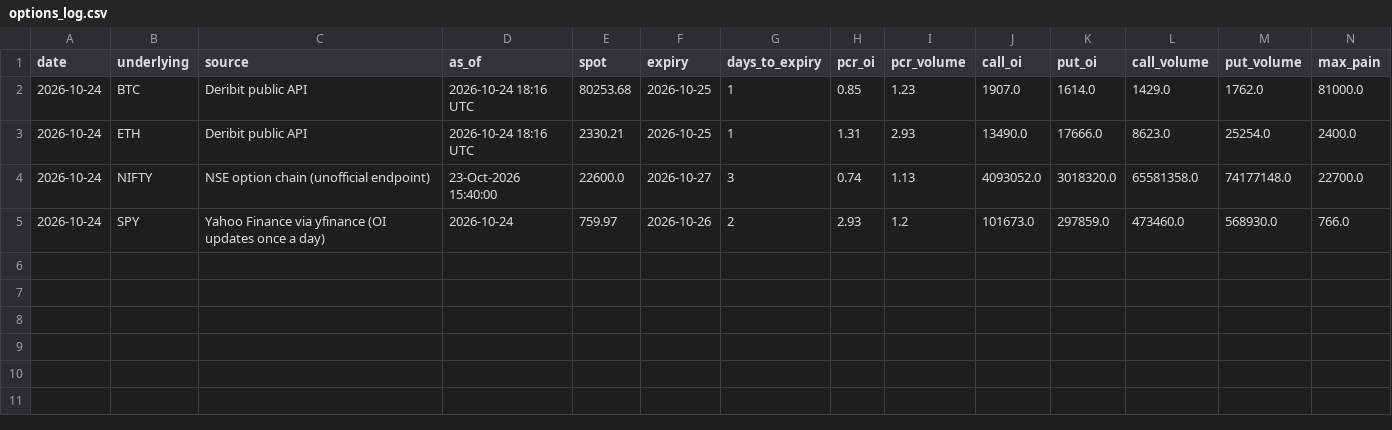
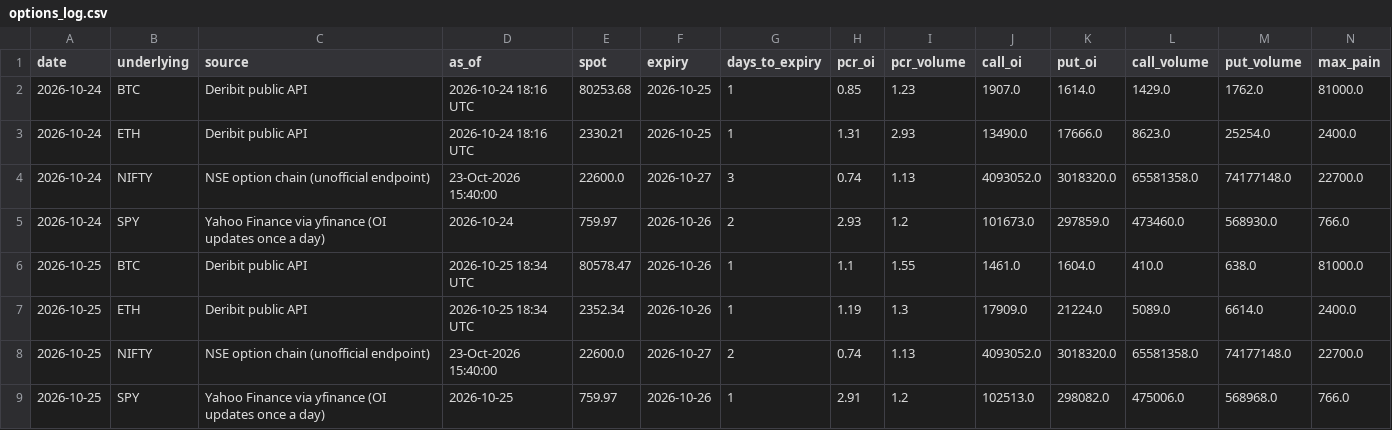
Before and after one commit to rrb396-sketch/finance---flows, a CSV file: data/options_log.csv, drawn as a sheet; only a part is shown; rows hold the shown columns only; the diff names each change by its address in the sheet, - before the commit and + after, or states it on an @@ line.

Commit message:
Market data 2026-10-25

```diff
--- a/data/options_log.csv
+++ b/data/options_log.csv
+row 6: 2026-10-25 | BTC | Deribit public API | 2026-10-25 18:34 UTC | 80578.47 | 2026-10-26 | 1 | 1.1 | 1.55 | 1461.0 | 1604.0 | 410.0 | 638.0 | 81000.0
+row 7: 2026-10-25 | ETH | Deribit public API | 2026-10-25 18:34 UTC | 2352.34 | 2026-10-26 | 1 | 1.19 | 1.3 | 17909.0 | 21224.0 | 5089.0 | 6614.0 | 2400.0
+row 8: 2026-10-25 | NIFTY | NSE option chain (unofficial endpoint) | 23-Oct-2026 15:40:00 | 22600.0 | 2026-10-27 | 2 | 0.74 | 1.13 | 4093052.0 | 3018320.0 | 65581358.0 | 74177148.0 | 22700.0
+row 9: 2026-10-25 | SPY | Yahoo Finance via yfinance (OI updates once a day) | 2026-10-25 | 759.97 | 2026-10-26 | 1 | 2.91 | 1.2 | 102513.0 | 298082.0 | 475006.0 | 568968.0 | 766.0
```
Also changed, not shown: data/run_log.csv.
